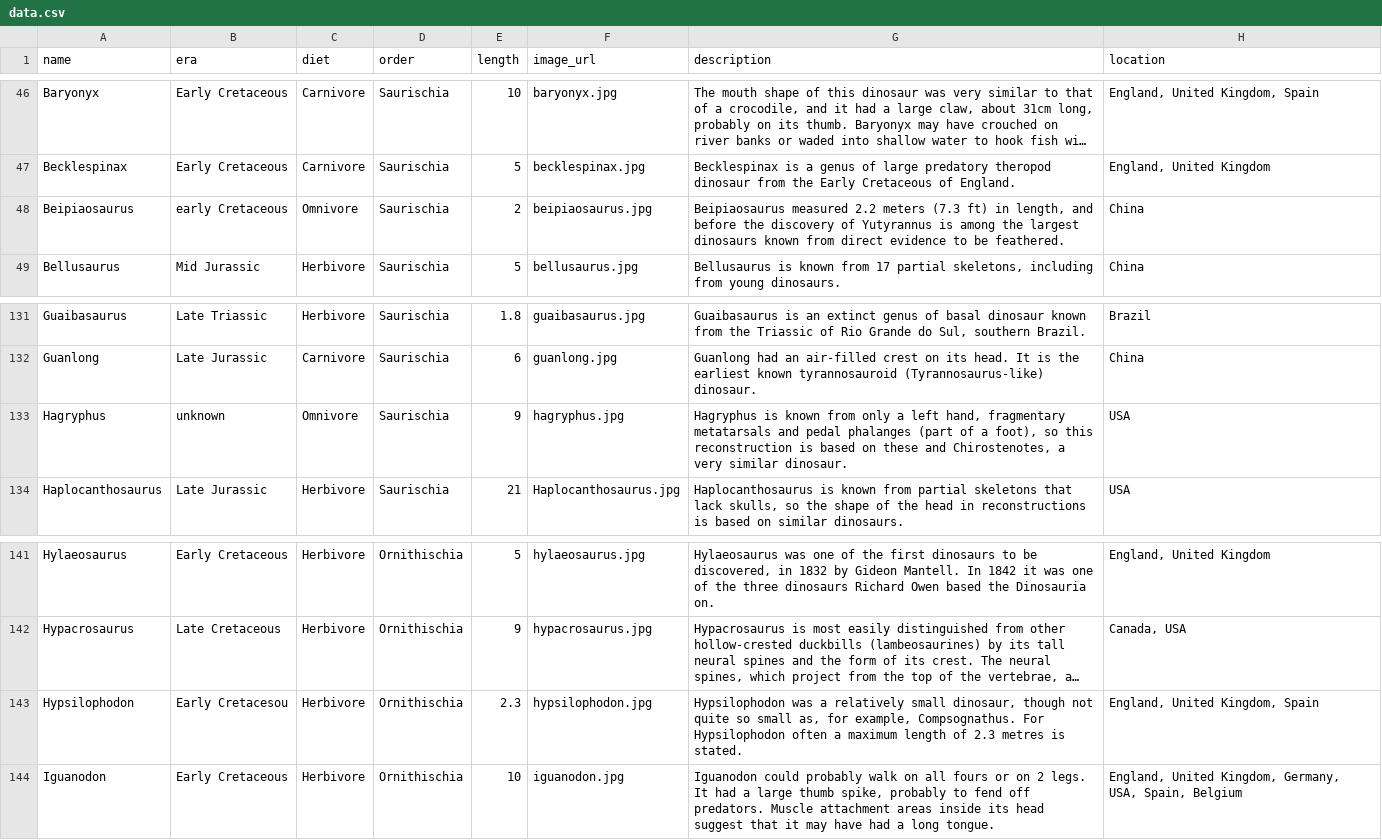
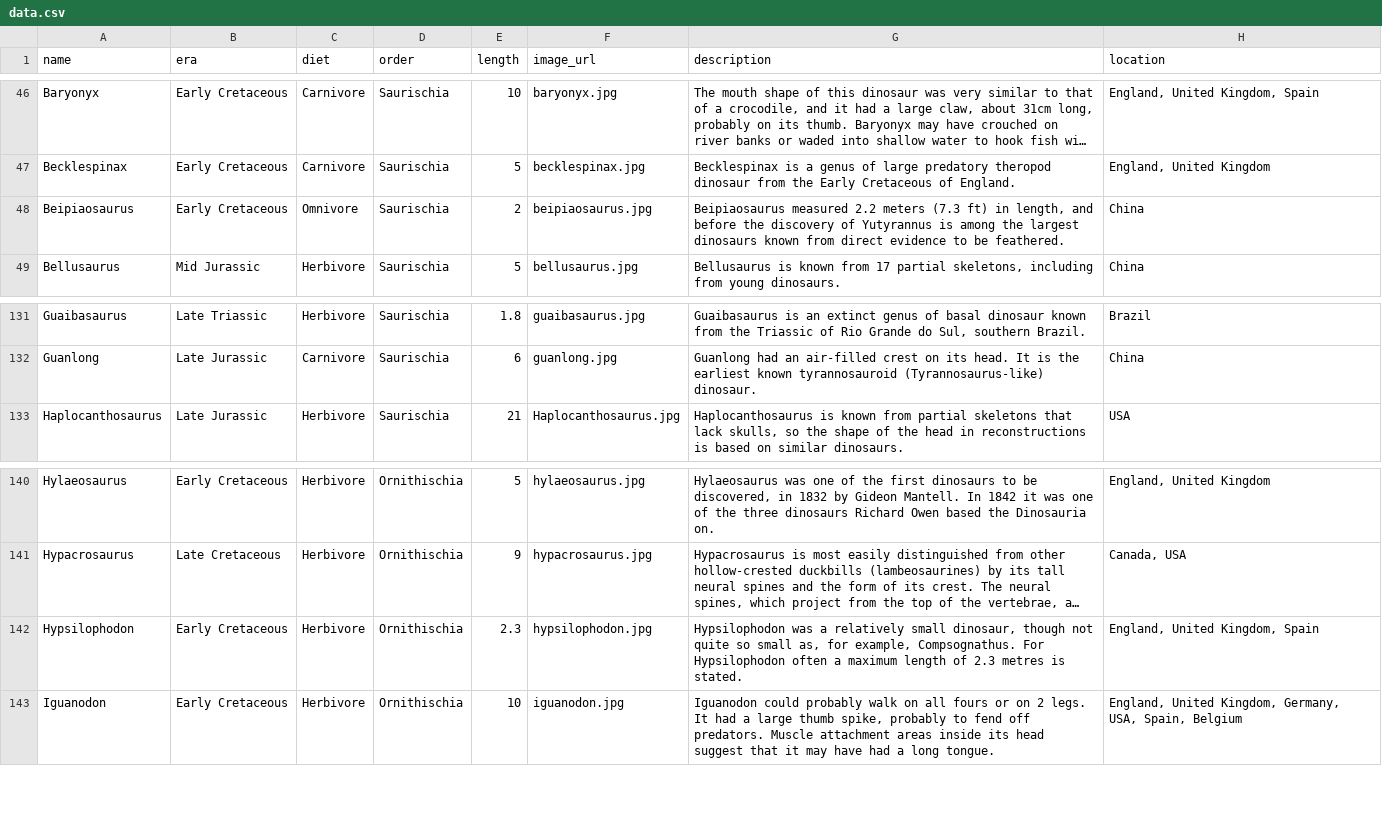
Before and after one commit to scottmcallister/dinodictionary, a CSV file: db/data.csv, drawn as a sheet; only a part is shown, gaps mark what is left out; long unchanged cells end in …; removed rows and columns are numbered as before the commit, all else as after; the diff names each change by its address in the sheet, - before the commit and + after, or states it on an @@ line.

Commit message:
changed sorting logic for era column

```diff
--- a/db/data.csv
+++ b/db/data.csv
-B48 (era): early Cretaceous
+B48 (era): Early Cretaceous
-row 133: Hagryphus | unknown | Omnivore | Saurischia | 9 | hagryphus.jpg | Hagryphus is known from only a left hand, fragmentary metatarsals and pedal phalanges (part of a foot), so this reconstruction is based on these and Chirostenotes, a very similar dinosaur. | USA
-B142 (era): Early Cretacesou
+B142 (era): Early Cretaceous
```
Also changed, not shown: 9 other files.
